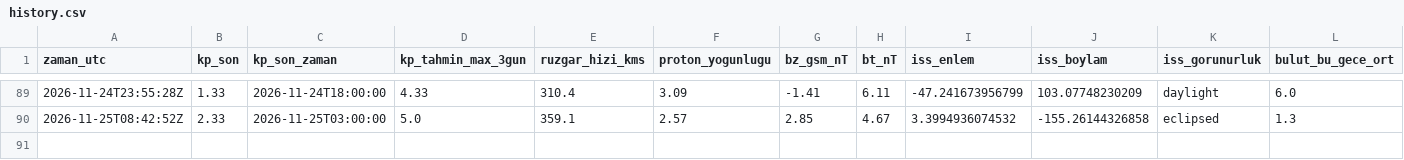
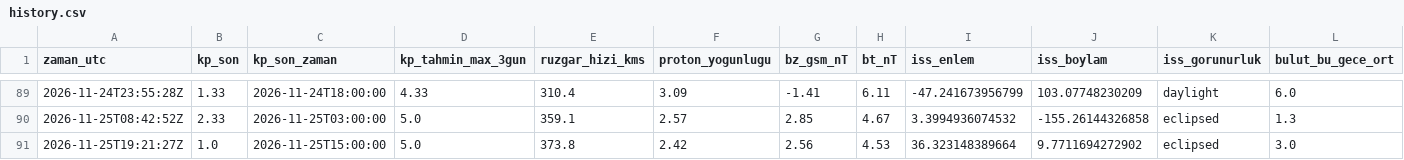
Before and after one commit to KerimX54/uzay-havasi-panosu, a CSV file: data/history.csv, drawn as a sheet; only a part is shown, gaps mark what is left out; rows hold the shown columns only; the diff names each change by its address in the sheet, - before the commit and + after, or states it on an @@ line.

```diff
--- a/data/history.csv
+++ b/data/history.csv
+row 91: 2026-11-25T19:21:27Z | 1.0 | 2026-11-25T15:00:00 | 5.0 | 373.8 | 2.42 | 2.56 | 4.53 | 36.323148389664 | 9.7711694272902 | eclipsed | 3.0
```
Also changed, not shown: 2 other files.
